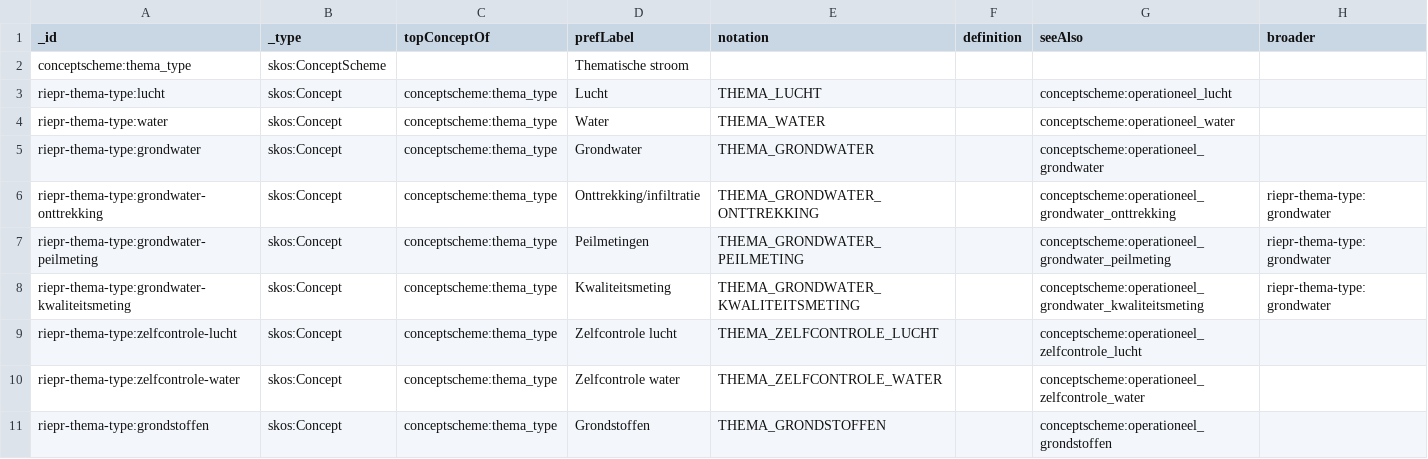
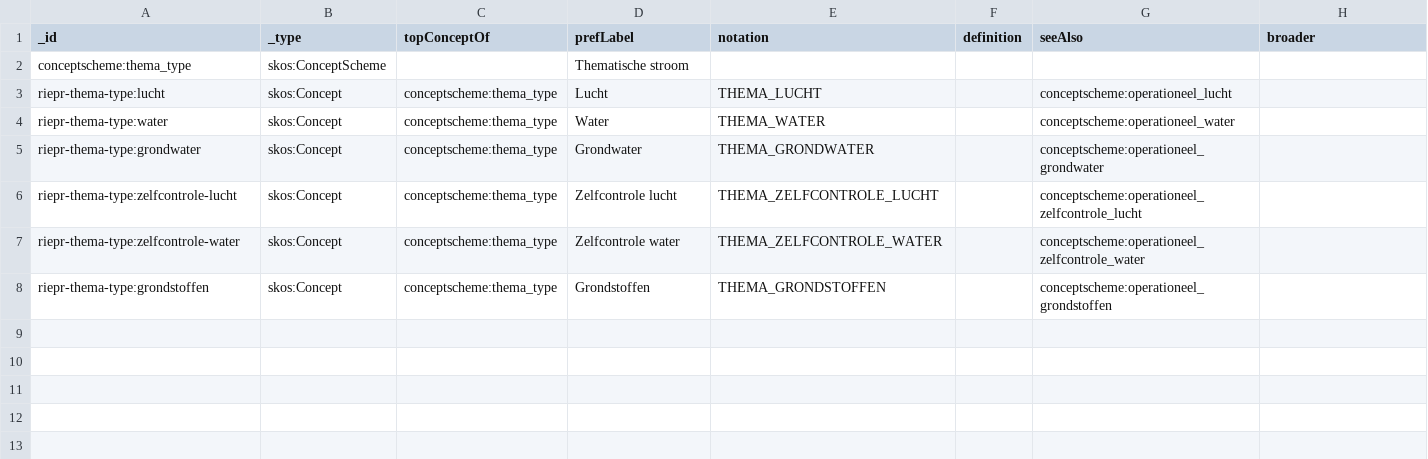
Before and after one commit to milieuinfo/codelijst-rie-iepr, a CSV file: src/source/thema_type.csv, drawn as a sheet; the diff names each change by its address in the sheet, - before the commit and + after, or states it on an @@ line.

```diff
--- a/src/source/thema_type.csv
+++ b/src/source/thema_type.csv
-row 6: riepr-thema-type:grondwater-onttrekking | skos:Concept | conceptscheme:thema_type | Onttrekking/infiltratie | THEMA_GRONDWATER_ONTTREKKING |  | conceptscheme:operationeel_grondwater_onttrekking | riepr-thema-type:grondwater
-row 7: riepr-thema-type:grondwater-peilmeting | skos:Concept | conceptscheme:thema_type | Peilmetingen | THEMA_GRONDWATER_PEILMETING |  | conceptscheme:operationeel_grondwater_peilmeting | riepr-thema-type:grondwater
-row 8: riepr-thema-type:grondwater-kwaliteitsmeting | skos:Concept | conceptscheme:thema_type | Kwaliteitsmeting | THEMA_GRONDWATER_KWALITEITSMETING |  | conceptscheme:operationeel_grondwater_kwaliteitsmeting | riepr-thema-type:grondwater
```
Also changed, not shown: src/source/operationeel_contextueel.csv, src/source/operationeel_grondstoffen.csv, 8 other files.
